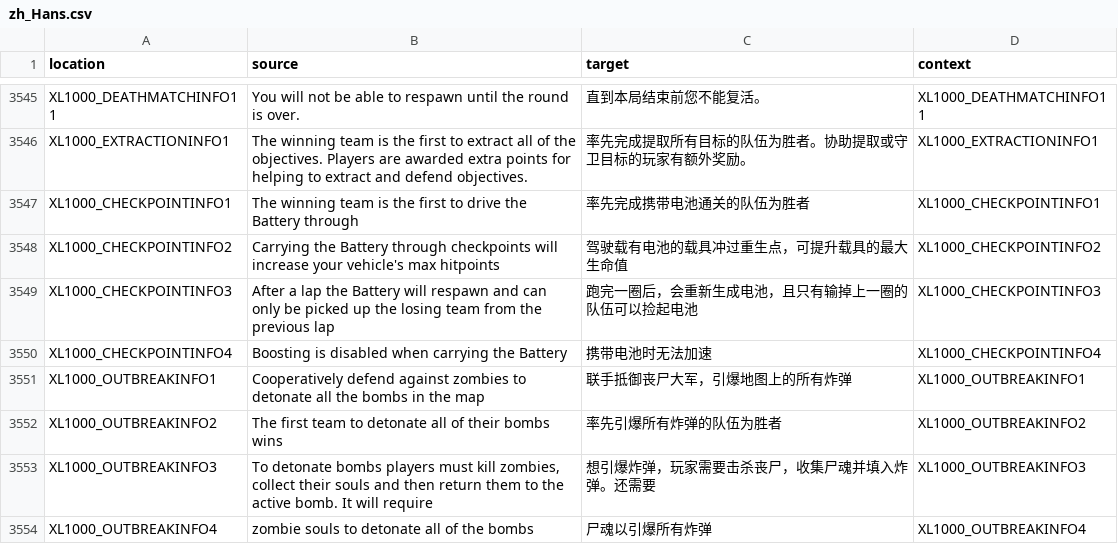
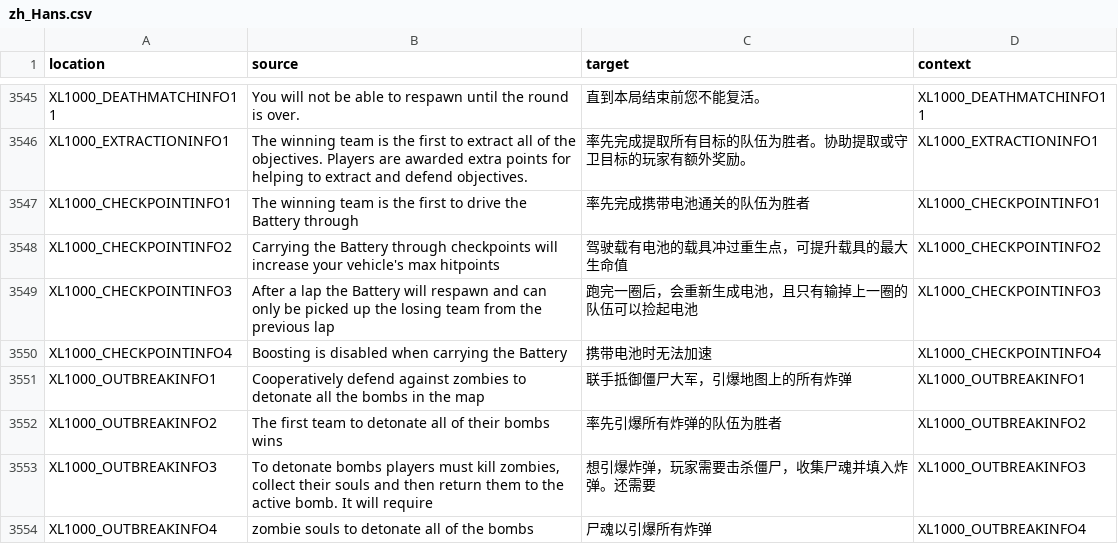
Before and after one commit to bencelot/GeneshiftTranslations, a CSV file: zh_Hans.csv, drawn as a sheet; only a part is shown, gaps mark what is left out; the diff covers the shown part only.

```diff
--- a/zh_Hans.csv
+++ b/zh_Hans.csv
@@ -3550,5 +3550,5 @@
 "XL1000_CHECKPOINTINFO4","Boosting is disabled when carrying the Battery","携带电池时无法加速","XL1000_CHECKPOINTINFO4"
-"XL1000_OUTBREAKINFO1","Cooperatively defend against zombies to detonate all the bombs in the map","联手抵御丧尸大军，引爆地图上的所有炸弹","XL1000_OUTBREAKINFO1"
+"XL1000_OUTBREAKINFO1","Cooperatively defend against zombies to detonate all the bombs in the map","联手抵御僵尸大军，引爆地图上的所有炸弹","XL1000_OUTBREAKINFO1"
 "XL1000_OUTBREAKINFO2","The first team to detonate all of their bombs wins","率先引爆所有炸弹的队伍为胜者","XL1000_OUTBREAKINFO2"
-"XL1000_OUTBREAKINFO3","To detonate bombs players must kill zombies, collect their souls and then return them to the active bomb. It will require","想引爆炸弹，玩家需要击杀丧尸，收集尸魂并填入炸弹。还需要","XL1000_OUTBREAKINFO3"
+"XL1000_OUTBREAKINFO3","To detonate bombs players must kill zombies, collect their souls and then return them to the active bomb. It will require","想引爆炸弹，玩家需要击杀僵尸，收集尸魂并填入炸弹。还需要","XL1000_OUTBREAKINFO3"
 "XL1000_OUTBREAKINFO4","zombie souls to detonate all of the bombs","尸魂以引爆所有炸弹","XL1000_OUTBREAKINFO4"
```
Also changed, not shown: 1 added row, 1 removed row and 40 edited cells elsewhere in this file, de.csv, en.csv, 4 other files.
